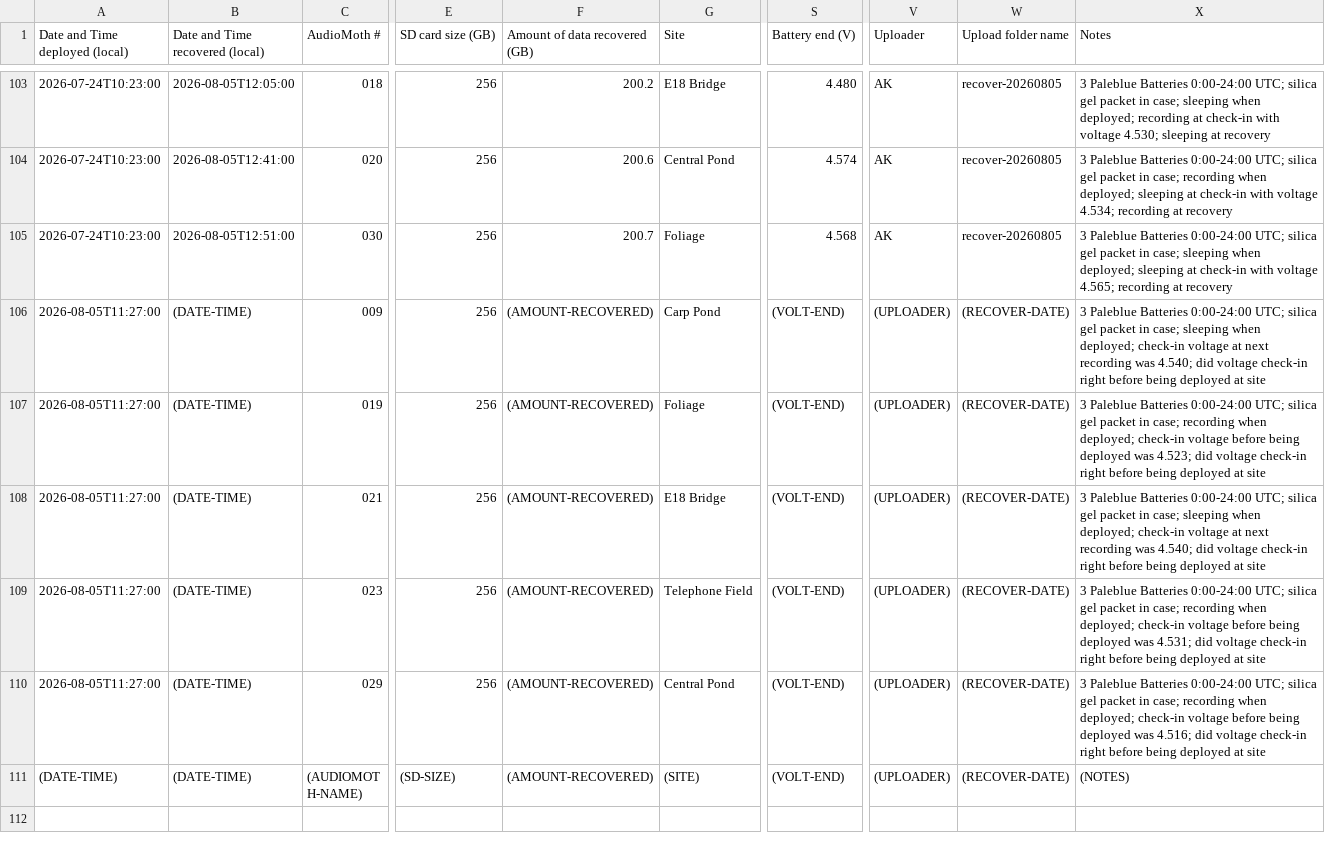
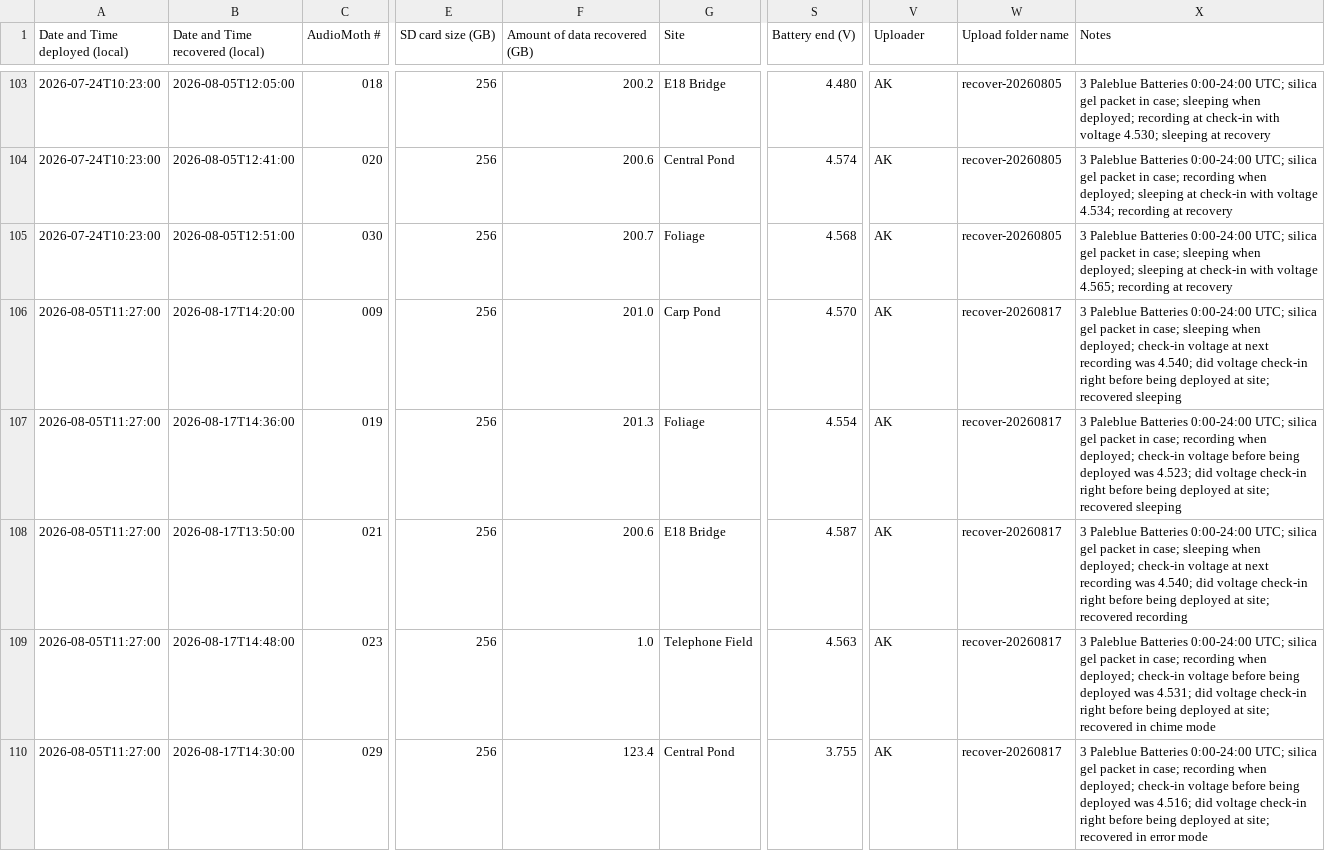
Before and after one commit to uw-echospace/ubna-field, a CSV file: field_records/ubna_2026.csv, drawn as a sheet; only a part is shown, gaps mark what is left out; the shorter side is filled out with more unchanged rows; the diff covers the shown part only; the diff names each change by its address in the sheet, - before the commit and + after, or states it on an @@ line.

Commit message:
Deploy-20260817 (#250)
* Added info for deploy-20260817

* Added pictures for deploy-20260817

```diff
--- a/field_records/ubna_2026.csv
+++ b/field_records/ubna_2026.csv
-B106 (Date and Time recovered (local)): (DATE-TIME)
+B106 (Date and Time recovered (local)): 2026-08-17T14:20:00
-F106 (Amount of data recovered (GB)): (AMOUNT-RECOVERED)
+F106 (Amount of data recovered (GB)): 201.0
-S106 (Battery end (V)): (VOLT-END)
+S106 (Battery end (V)): 4.570
-V106:V110 (Uploader): (UPLOADER)
+V106:V110 (Uploader): AK
-W106:W110 (Upload folder name): (RECOVER-DATE)
+W106:W110 (Upload folder name): recover-20260817
-X106 (Notes): …deployed at site
+X106 (Notes): …deployed at site; recovered sleeping
-B107 (Date and Time recovered (local)): (DATE-TIME)
+B107 (Date and Time recovered (local)): 2026-08-17T14:36:00
-F107 (Amount of data recovered (GB)): (AMOUNT-RECOVERED)
+F107 (Amount of data recovered (GB)): 201.3
-S107 (Battery end (V)): (VOLT-END)
+S107 (Battery end (V)): 4.554
-X107 (Notes): …deployed at site
+X107 (Notes): …deployed at site; recovered sleeping
-B108 (Date and Time recovered (local)): (DATE-TIME)
+B108 (Date and Time recovered (local)): 2026-08-17T13:50:00
-F108 (Amount of data recovered (GB)): (AMOUNT-RECOVERED)
+F108 (Amount of data recovered (GB)): 200.6
-S108 (Battery end (V)): (VOLT-END)
+S108 (Battery end (V)): 4.587
-X108 (Notes): …deployed at site
+X108 (Notes): …deployed at site; recovered recording
-B109 (Date and Time recovered (local)): (DATE-TIME)
+B109 (Date and Time recovered (local)): 2026-08-17T14:48:00
-F109 (Amount of data recovered (GB)): (AMOUNT-RECOVERED)
+F109 (Amount of data recovered (GB)): 1.0
-S109 (Battery end (V)): (VOLT-END)
+S109 (Battery end (V)): 4.563
-X109 (Notes): …deployed at site
+X109 (Notes): …deployed at site; recovered in chime mode
-B110 (Date and Time recovered (local)): (DATE-TIME)
+B110 (Date and Time recovered (local)): 2026-08-17T14:30:00
-F110 (Amount of data recovered (GB)): (AMOUNT-RECOVERED)
+F110 (Amount of data recovered (GB)): 123.4
-S110 (Battery end (V)): (VOLT-END)
+S110 (Battery end (V)): 3.755
-X110 (Notes): …deployed at site
+X110 (Notes): …deployed at site; recovered in error mode
```
Also changed, not shown: 5 added rows elsewhere in this file, 5 other files.
